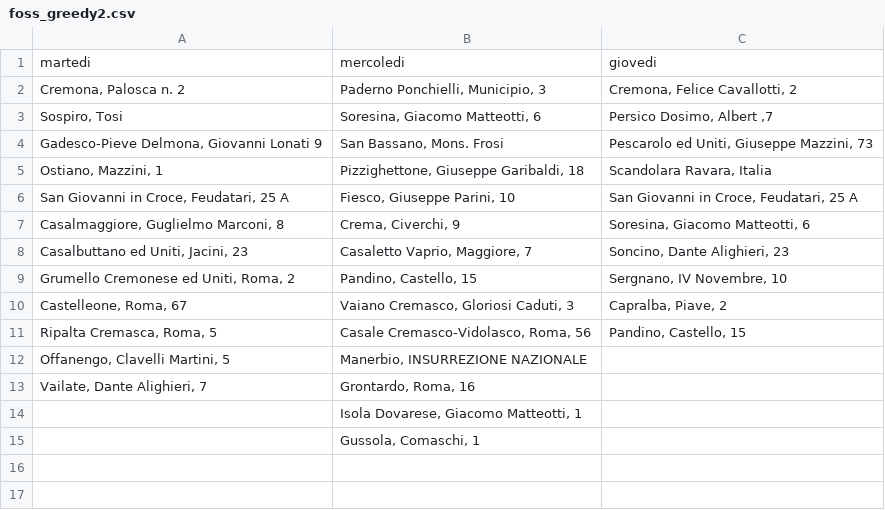
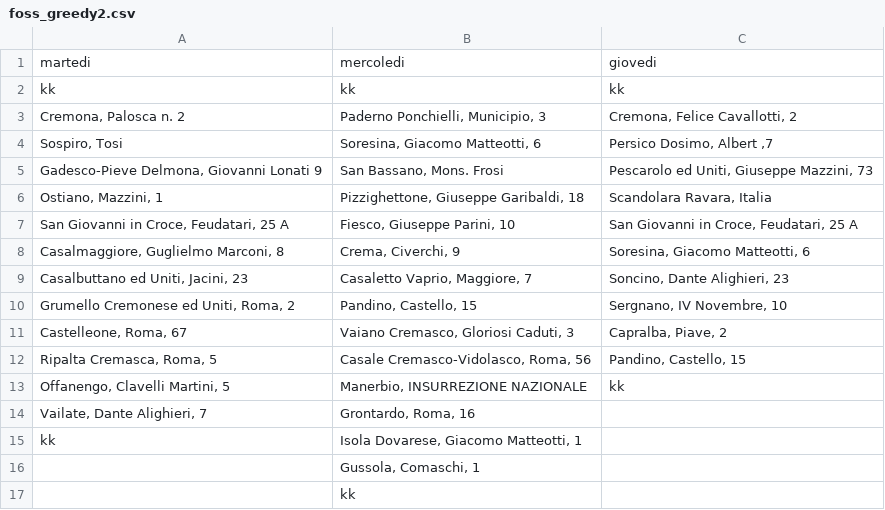
Before and after one commit to MassimoCavagna/Bachelor-Thesis, a CSV file: Dati/turni_f/fine_optimized_start/foss_greedy2.csv, drawn as a sheet.

```diff
--- a/Dati/turni_f/fine_optimized_start/foss_greedy2.csv
+++ b/Dati/turni_f/fine_optimized_start/foss_greedy2.csv
@@ -1,2 +1,3 @@
 martedi;mercoledi;giovedi
+kk;kk;kk
 Cremona, Palosca n. 2;Paderno Ponchielli, Municipio, 3;Cremona, Felice Cavallotti, 2
@@ -11,5 +12,6 @@ Castelleone, Roma, 67;Vaiano Cremasco,  Gloriosi Caduti, 3;Capralba, Piave, 2
 Ripalta Cremasca, Roma, 5;Casale Cremasco-Vidolasco, Roma, 56;Pandino, Castello, 15
-Offanengo, Clavelli Martini, 5;Manerbio, INSURREZIONE NAZIONALE;
+Offanengo, Clavelli Martini, 5;Manerbio, INSURREZIONE NAZIONALE;kk
 Vailate, Dante Alighieri, 7;Grontardo, Roma, 16;
-;Isola Dovarese, Giacomo Matteotti, 1;
+kk;Isola Dovarese, Giacomo Matteotti, 1;
 ;Gussola, Comaschi, 1;
+;kk;
```
Also changed, not shown: Dati/turni_f/fine_optimized_start/foss_greedy1.csv, Dati/turni_f/optimized_start/oss_greedy1.csv, 2 other files.
